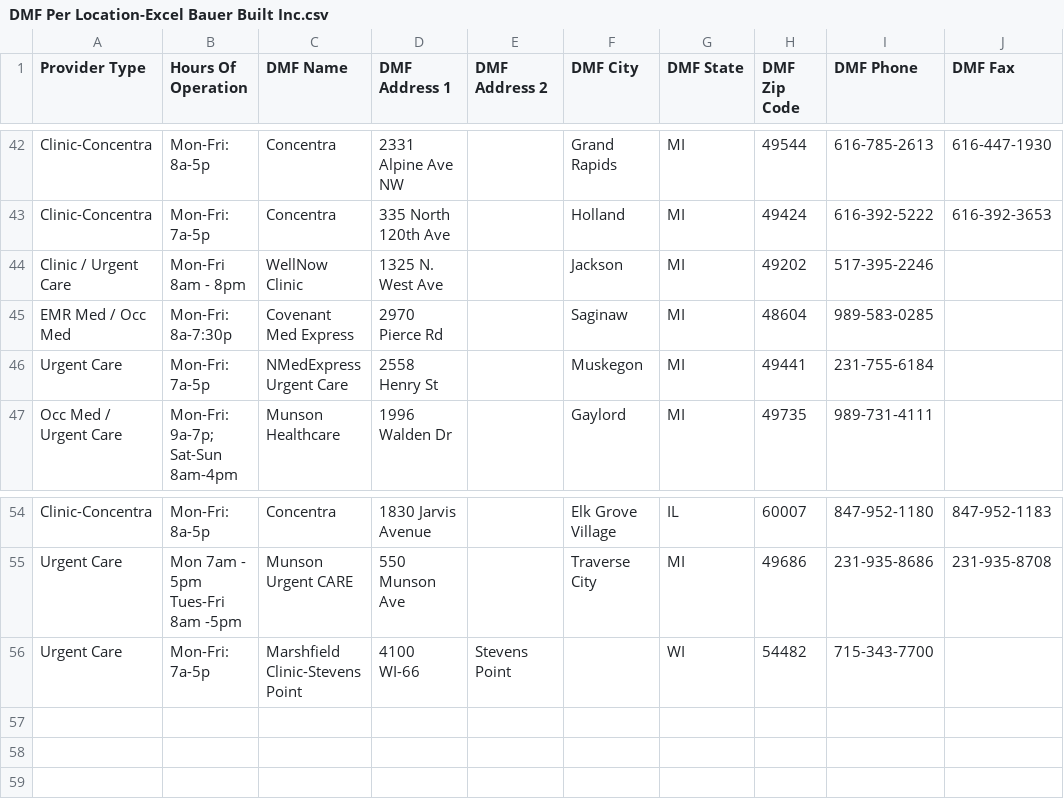
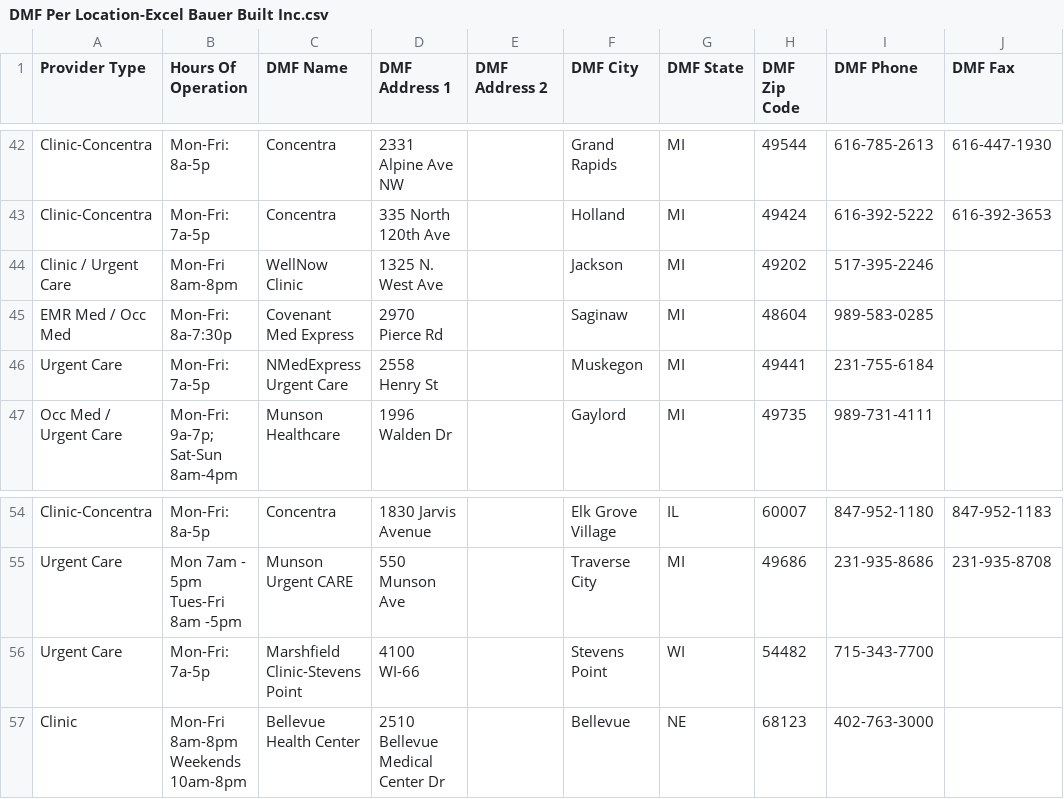
Before and after one commit to nvosters/Bauer-Built_Interactive_Locations_Map, a CSV file: DMF Per Location-Excel Bauer Built Inc.csv, drawn as a sheet; only a part is shown, gaps mark what is left out.

Commit message:
Update DMF Per Location CSV with new entries

```diff
--- a/DMF Per Location-Excel Bauer Built Inc.csv
+++ b/DMF Per Location-Excel Bauer Built Inc.csv
@@ -43,3 +43,3 @@ Clinic-Concentra,Mon-Fri: 8a-5p,Concentra,2331 Alpine Ave NW,,Grand Rapids,MI,49
 Clinic-Concentra,Mon-Fri: 7a-5p,Concentra,335 North 120th Ave,,Holland,MI,49424,616-392-5222,616-392-3653
-Clinic / Urgent Care,Mon-Fri 8am - 8pm,WellNow Clinic,1325 N. West Ave,,Jackson,MI,49202,517-395-2246,
+Clinic / Urgent Care,Mon-Fri 8am-8pm,WellNow Clinic,1325 N. West Ave,,Jackson,MI,49202,517-395-2246,
 EMR Med / Occ Med,Mon-Fri: 8a-7:30p,Covenant Med Express,2970 Pierce Rd,,Saginaw,MI,48604,989-583-0285,
@@ -55,2 +55,3 @@ Clinic-Concentra,Mon-Fri: 8a-5p,Concentra,1830 Jarvis Avenue,,Elk Grove Village,
 Urgent Care,Mon 7am - 5pm Tues-Fri 8am -5pm ,Munson Urgent CARE,550 Munson Ave,,Traverse City,MI,49686,231-935-8686,231-935-8708
-Urgent Care,Mon-Fri: 7a-5p,Marshfield Clinic-Stevens Point,4100 WI-66,Stevens Point,,WI,54482,715-343-7700,
+Urgent Care,Mon-Fri: 7a-5p,Marshfield Clinic-Stevens Point,4100 WI-66,,Stevens Point,WI,54482,715-343-7700,
+Clinic,Mon-Fri 8am-8pm Weekends 10am-8pm,Bellevue Health Center,2510 Bellevue Medical Center Dr,,Bellevue,NE,68123,402-763-3000,
```
